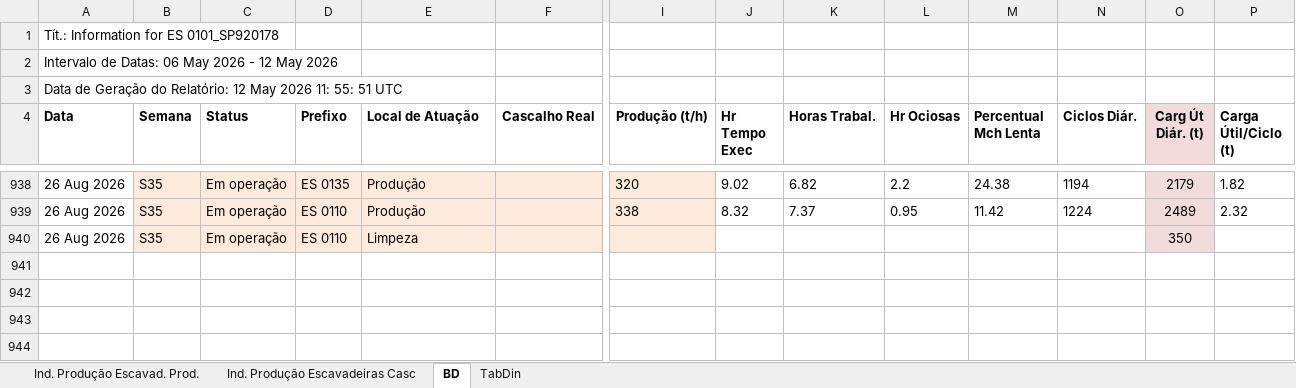
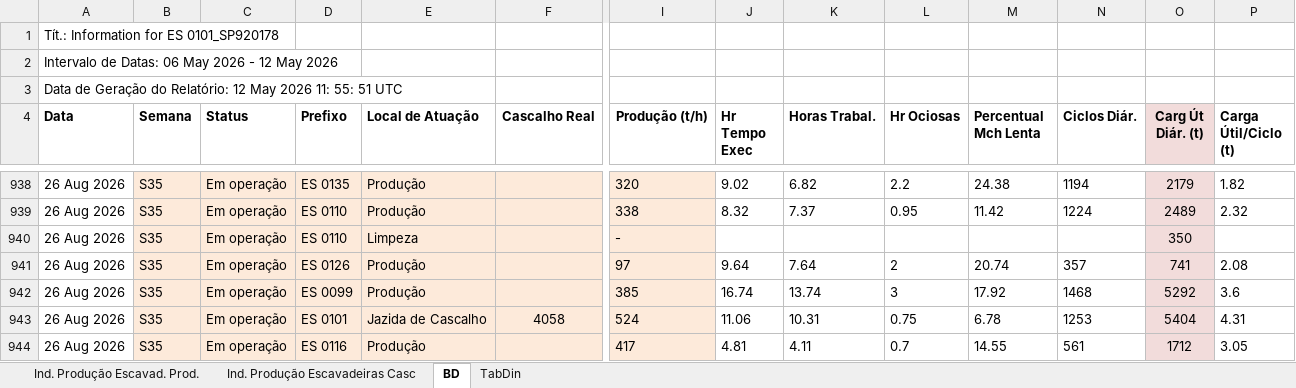
Before and after one commit to lucianafioramonte/obra421_execucao, an Excel workbook: dados_escavadeira.xlsx, sheet BD, drawn as a sheet; only a part is shown, gaps mark what is left out; values as stored, in another font and other column widths than the file's, no borders; rows hold the shown columns only; the diff names each change by its address in the sheet, - before the commit and + after, or states it on an @@ line.

Commit message:
Atualizacao automatica de dados - 27/08/2026 13:54

```diff
--- a/dados_escavadeira.xlsx (sheet BD)
+++ b/dados_escavadeira.xlsx (sheet BD)
-I940 (Produção (t/h)): (empty)
+I940 (Produção (t/h)): -
+row 941: 26 Aug 2026 | S35 | Em operação | ES 0126 | Produção |  | 97 | 9.64 | 7.64 | 2 | 20.74 | 357 | 741 | 2.08
+row 942: 26 Aug 2026 | S35 | Em operação | ES 0099 | Produção |  | 385 | 16.74 | 13.74 | 3 | 17.92 | 1468 | 5292 | 3.6
+row 943: 26 Aug 2026 | S35 | Em operação | ES 0101 | Jazida de Cascalho | 4058 | 524 | 11.06 | 10.31 | 0.75 | 6.78 | 1253 | 5404 | 4.31
+row 944: 26 Aug 2026 | S35 | Em operação | ES 0116 | Produção |  | 417 | 4.81 | 4.11 | 0.7 | 14.55 | 561 | 1712 | 3.05
```
Also changed, not shown: 1 other file.
